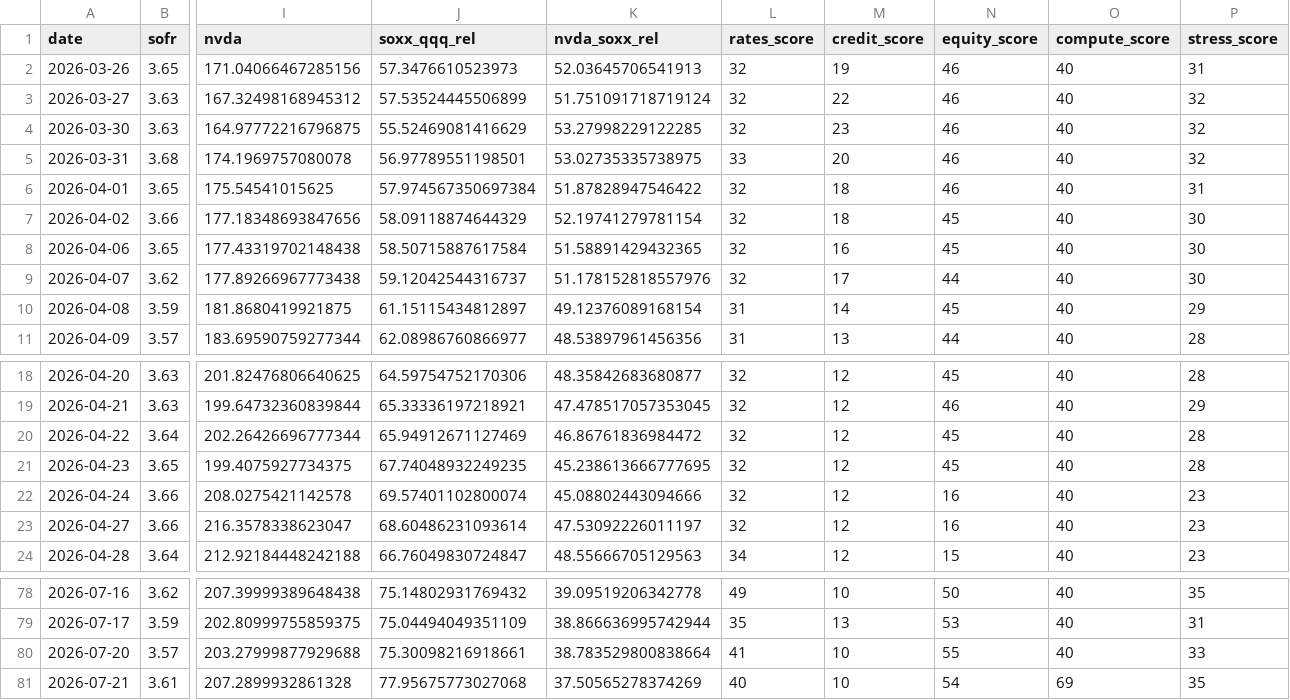
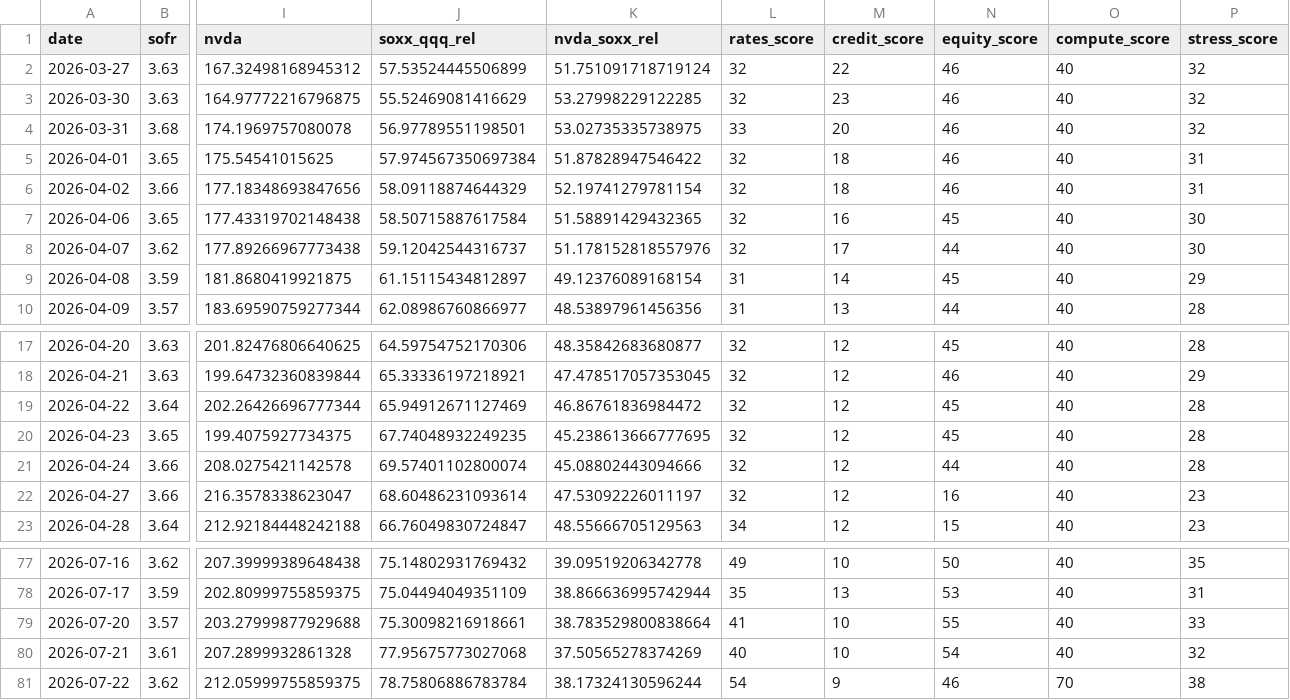
Before and after one commit to davetwchiu/ai-infrastructure-stress-cockpit, a CSV file: data/history.csv, drawn as a sheet; only a part is shown, gaps mark what is left out; removed rows and columns are numbered as before the commit, all else as after; rows hold the shown columns only; the diff names each change by its address in the sheet, - before the commit and + after, or states it on an @@ line.

```diff
--- a/data/history.csv
+++ b/data/history.csv
-row 2: 2026-03-26 | 3.65 | 171.04066467285156 | 57.3476610523973 | 52.03645706541913 | 32 | 19 | 46 | 40 | 31
-N6 (equity_score): 45
+N6 (equity_score): 46
-P6 (stress_score): 30
+P6 (stress_score): 31
-N21 (equity_score): 16
+N21 (equity_score): 44
-P21 (stress_score): 23
+P21 (stress_score): 28
-O80 (compute_score): 69
+O80 (compute_score): 40
-P80 (stress_score): 35
+P80 (stress_score): 32
+row 81: 2026-07-22 | 3.62 | 212.05999755859375 | 78.75806886783784 | 38.17324130596244 | 54 | 9 | 46 | 70 | 38
```
Also changed, not shown: 3 other files.
